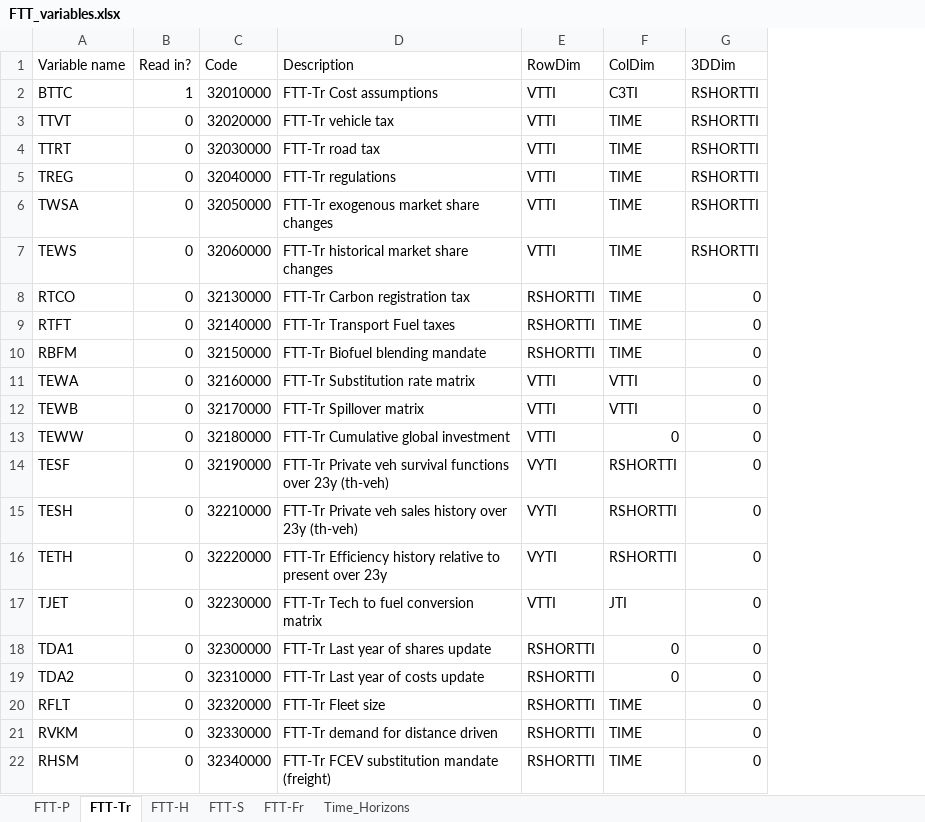
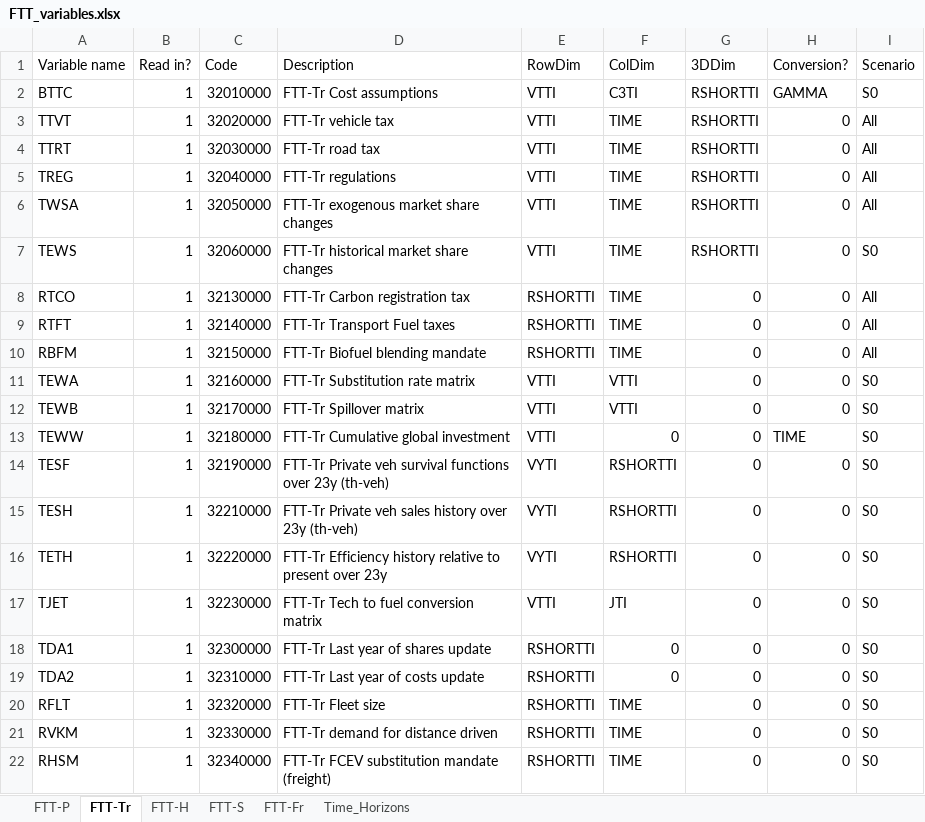
Before and after one commit to cpmodel/FTT_StandAlone, an Excel workbook: Inputs/_MasterFiles/FTT_variables.xlsx, sheet FTT-Tr, drawn as a sheet; values as stored, in another font and other column widths than the file's, no borders; the diff names each change by its address in the sheet, - before the commit and + after, or states it on an @@ line.

Commit message:
automate the change to csv files
Ensuring that variables like TEWW and GAMMA are correctly changed. The latter still poses a problem with the gamma functionality, which updates the csv files directly.

```diff
--- a/Inputs/_MasterFiles/FTT_variables.xlsx (sheet FTT-Tr)
+++ b/Inputs/_MasterFiles/FTT_variables.xlsx (sheet FTT-Tr)
+column H (Conversion?), rows 2-22: GAMMA | 0 | 0 | 0 | 0 | 0 | 0 | 0 | 0 | 0 | 0 | TIME | 0 | 0 | 0 | 0 | 0 | 0 | 0 | 0 | 0
+column I (Scenario), rows 2-22: S0 | All | All | All | All | S0 | All | All | All | S0 | S0 | S0 | S0 | S0 | S0 | S0 | S0 | S0 | S0 | S0 | S0
-B3:B22 (Read in?): 0
+B3:B22 (Read in?): 1
```
Also changed, not shown: sheet FTT-Fr, sheet FTT-P, sheet FTT-H, sheet FTT-S, sheet Time_Horizons, 4 other files.
